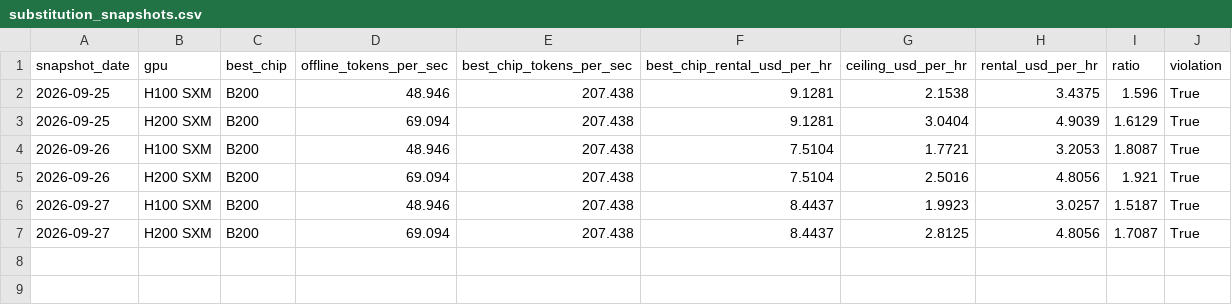
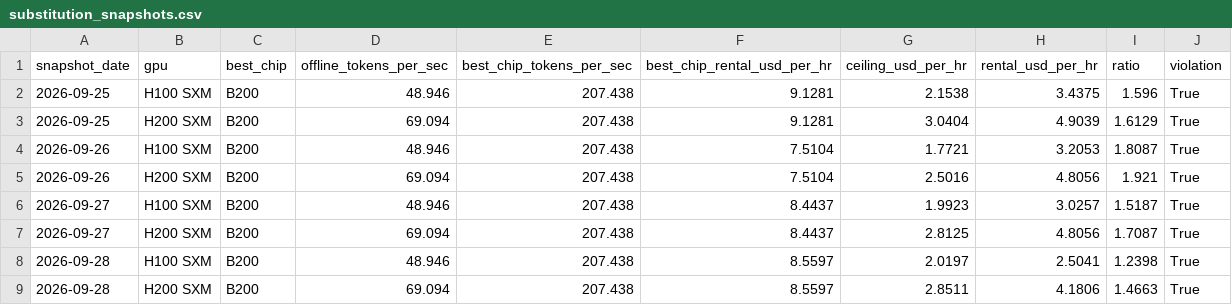
Before and after one commit to hridmod/compute-trading, a CSV file: substitution_ceiling/data/history/substitution_snapshots.csv, drawn as a sheet.

```diff
--- a/substitution_ceiling/data/history/substitution_snapshots.csv
+++ b/substitution_ceiling/data/history/substitution_snapshots.csv
@@ -7 +7,3 @@ snapshot_date,gpu,best_chip,offline_tokens_per_sec,best_chip_tokens_per_sec,best
 2026-09-27,H200 SXM,B200,69.094,207.438,8.4437,2.8125,4.8056,1.7087,True
+2026-09-28,H100 SXM,B200,48.946,207.438,8.5597,2.0197,2.5041,1.2398,True
+2026-09-28,H200 SXM,B200,69.094,207.438,8.5597,2.8511,4.1806,1.4663,True
```
Also changed, not shown: shutdown_floor/data/gpu_rental.csv, shutdown_floor/data/history/shutdown_floor_snapshots.csv, 6 other files.
